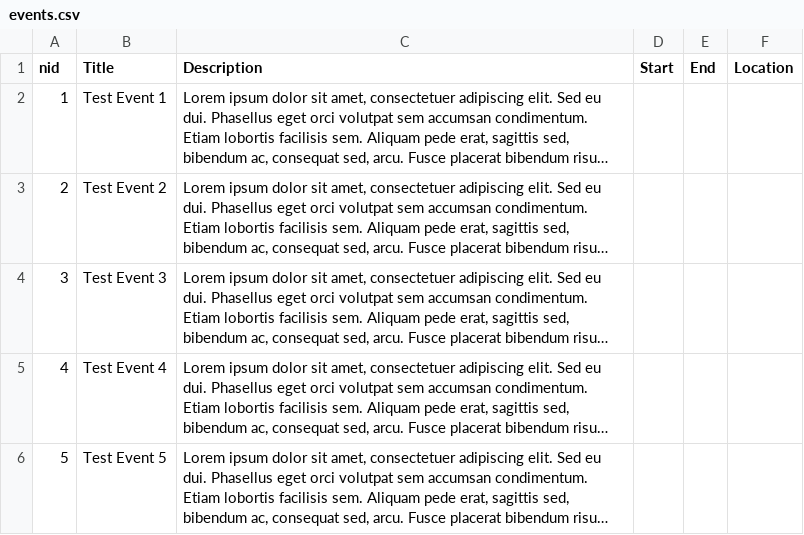
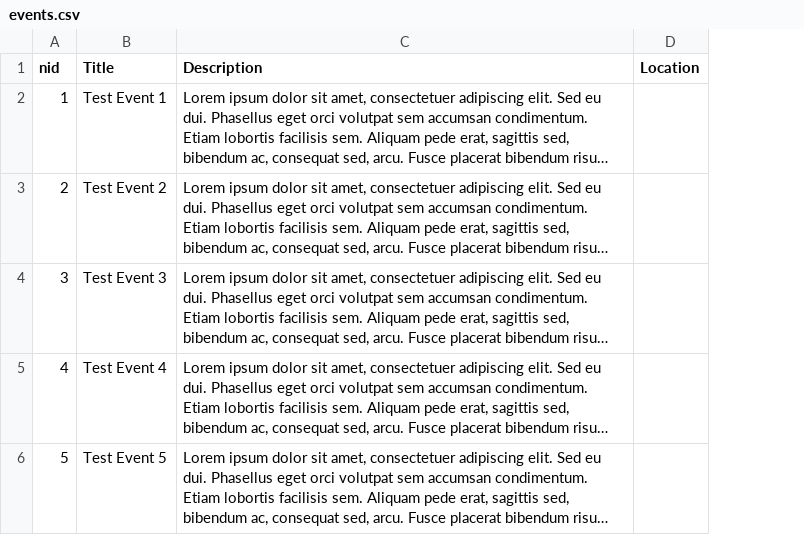
Before and after one commit to jzhang113/sitenow_events, a CSV file: sitenow_events_content/import/events.csv, drawn as a sheet; long unchanged cells end in …; the diff names each change by its address in the sheet, - before the commit and + after, or states it on an @@ line.

Commit message:
removed start and end date fields

```diff
--- a/sitenow_events_content/import/events.csv
+++ b/sitenow_events_content/import/events.csv
-column D (Start), empty
-column E (End), empty
```
